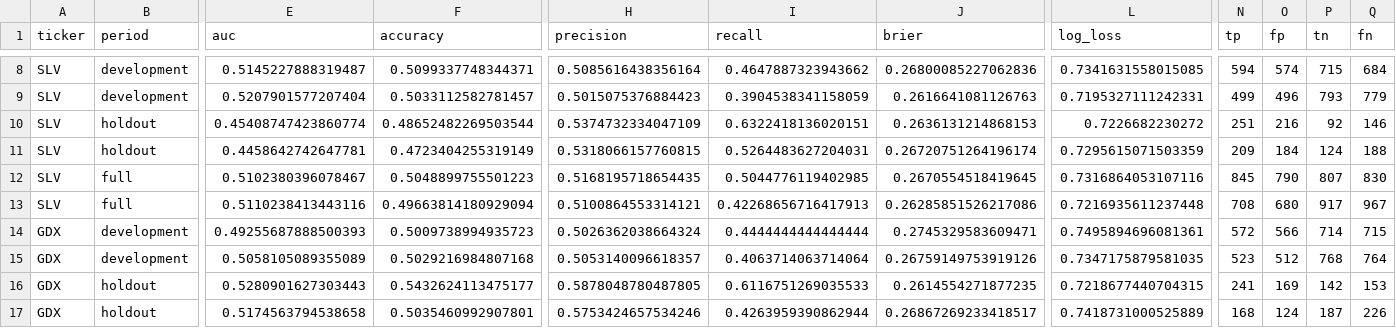
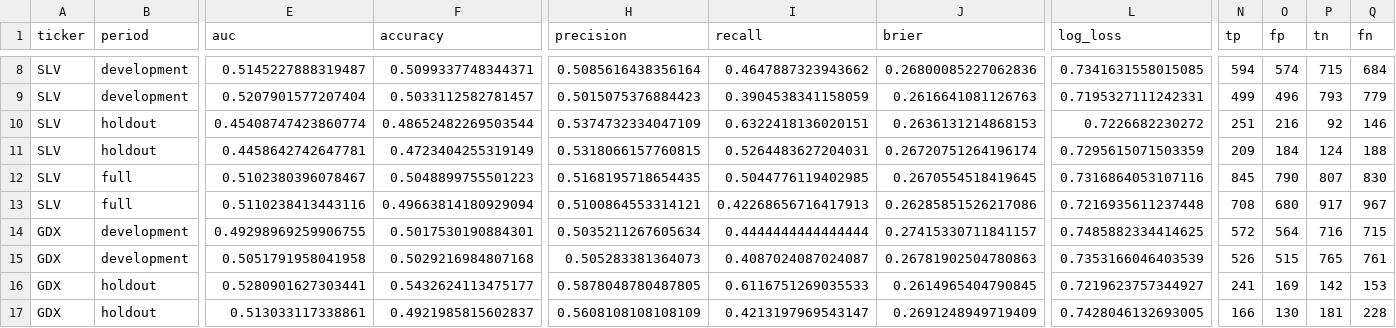
Before and after one commit to SamBates1/aurum-, a CSV file: reports/latest/model_metrics.csv, drawn as a sheet; only a part is shown, gaps mark what is left out; the diff covers the shown part only; the diff names each change by its address in the sheet, - before the commit and + after, or states it on an @@ line.

```diff
--- a/reports/latest/model_metrics.csv
+++ b/reports/latest/model_metrics.csv
-E14 (auc): 0.49255687888500393
+E14 (auc): 0.49298969259906755
-F14 (accuracy): 0.5009738994935723
+F14 (accuracy): 0.5017530190884301
-H14 (precision): 0.5026362038664324
+H14 (precision): 0.5035211267605634
-J14 (brier): 0.2745329583609471
+J14 (brier): 0.27415330711841157
-L14 (log_loss): 0.7495894696081361
+L14 (log_loss): 0.7485882334414625
-O14 (fp): 566
+O14 (fp): 564
-P14 (tn): 714
+P14 (tn): 716
-E15 (auc): 0.5058105089355089
+E15 (auc): 0.5051791958041958
-H15 (precision): 0.5053140096618357
+H15 (precision): 0.505283381364073
-I15 (recall): 0.4063714063714064
+I15 (recall): 0.4087024087024087
-J15 (brier): 0.26759149753919126
+J15 (brier): 0.26781902504780863
-L15 (log_loss): 0.7347175879581035
+L15 (log_loss): 0.7353166046403539
-N15 (tp): 523
+N15 (tp): 526
-O15 (fp): 512
+O15 (fp): 515
-P15 (tn): 768
+P15 (tn): 765
-Q15 (fn): 764
+Q15 (fn): 761
-E16 (auc): 0.5280901627303443
+E16 (auc): 0.5280901627303441
-J16 (brier): 0.2614554271877235
+J16 (brier): 0.2614965404790845
-L16 (log_loss): 0.7218677440704315
+L16 (log_loss): 0.7219623757344927
-E17 (auc): 0.5174563794538658
+E17 (auc): 0.513033117338861
-F17 (accuracy): 0.5035460992907801
+F17 (accuracy): 0.4921985815602837
-H17 (precision): 0.5753424657534246
+H17 (precision): 0.5608108108108109
-I17 (recall): 0.4263959390862944
+I17 (recall): 0.4213197969543147
-J17 (brier): 0.26867269233418517
+J17 (brier): 0.2691248949719409
-L17 (log_loss): 0.7418731000525889
+L17 (log_loss): 0.7428046132693005
-N17 (tp): 168
+N17 (tp): 166
-O17 (fp): 124
+O17 (fp): 130
-P17 (tn): 187
+P17 (tn): 181
-Q17 (fn): 226
+Q17 (fn): 228
```
Also changed, not shown: 169 edited cells elsewhere in this file, reports/latest/bootstrap_portfolio.csv, reports/latest/cost_sensitivity.csv, 27 other files.
